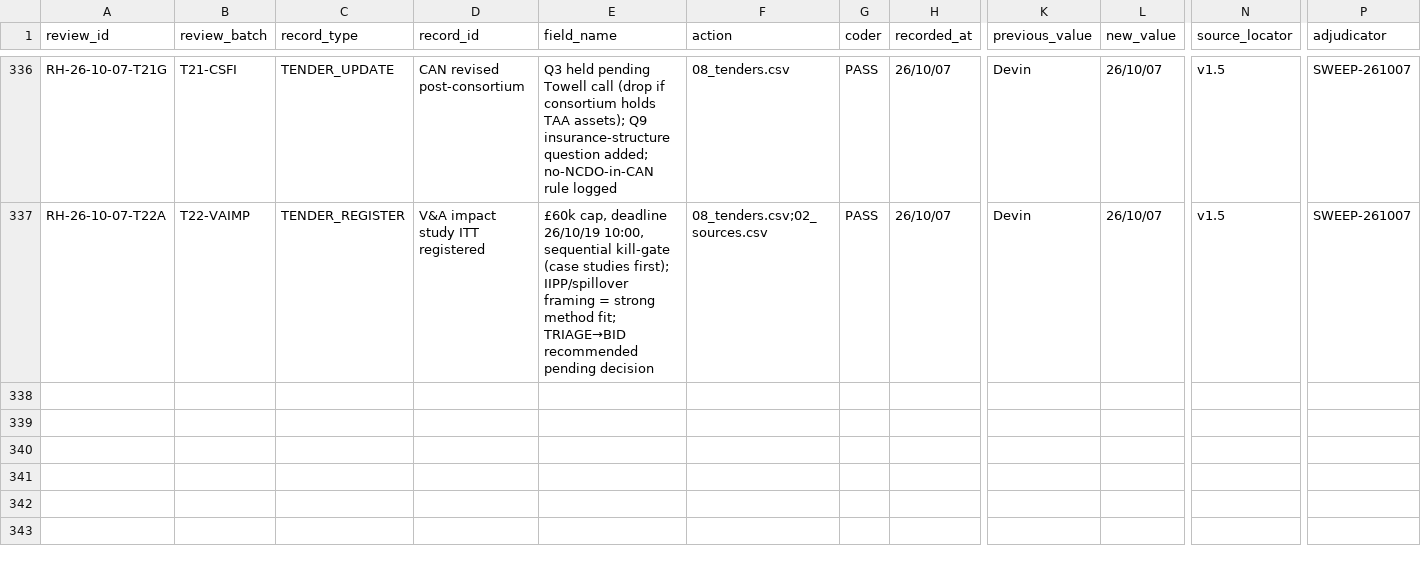
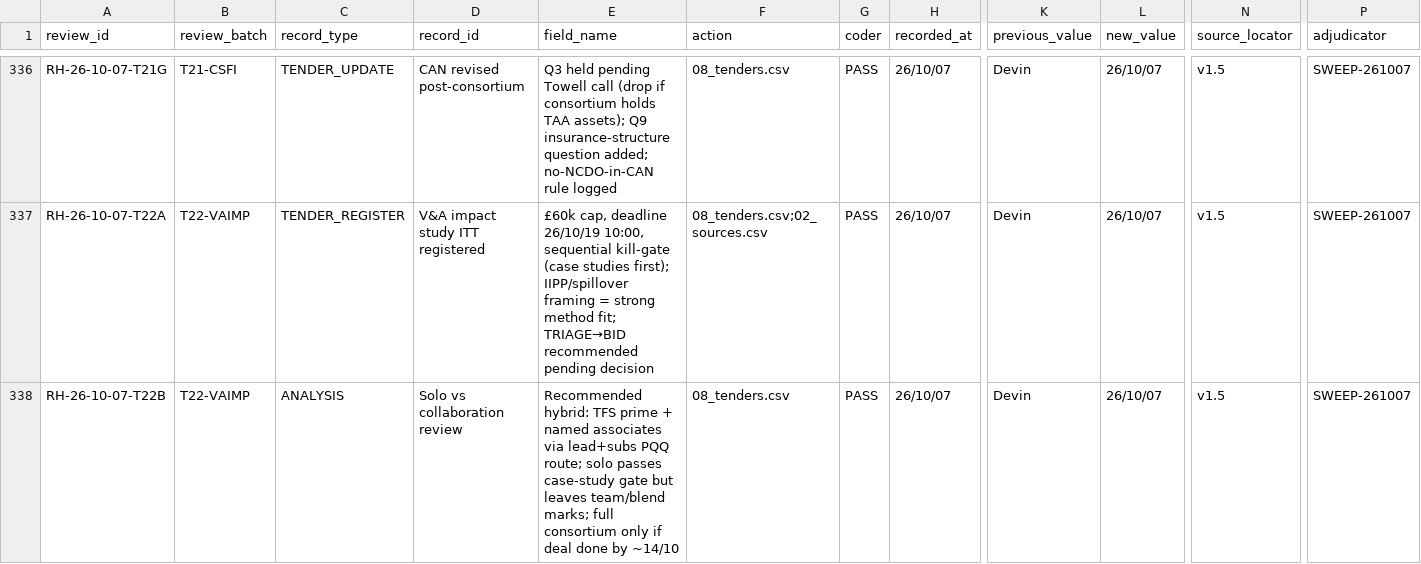
Before and after one commit to iainbe/ProjectClassifier, a CSV file: 10_review_history.csv, drawn as a sheet; only a part is shown, gaps mark what is left out; rows hold the shown columns only; the diff names each change by its address in the sheet, - before the commit and + after, or states it on an @@ line.

```diff
--- a/10_review_history.csv
+++ b/10_review_history.csv
+row 338: RH-26-10-07-T22B | T22-VAIMP | ANALYSIS | Solo vs collaboration review | Recommended hybrid: TFS prime + named associates via lead+subs PQQ route; solo passes case-study gate but leaves team/blend marks; full consortium only if deal done by ~14/10 | 08_tenders.csv | PASS | 26/10/07 | Devin | 26/10/07 | v1.5 | SWEEP-261007
```
Also changed, not shown: 08_tenders.csv, 2 other files.
